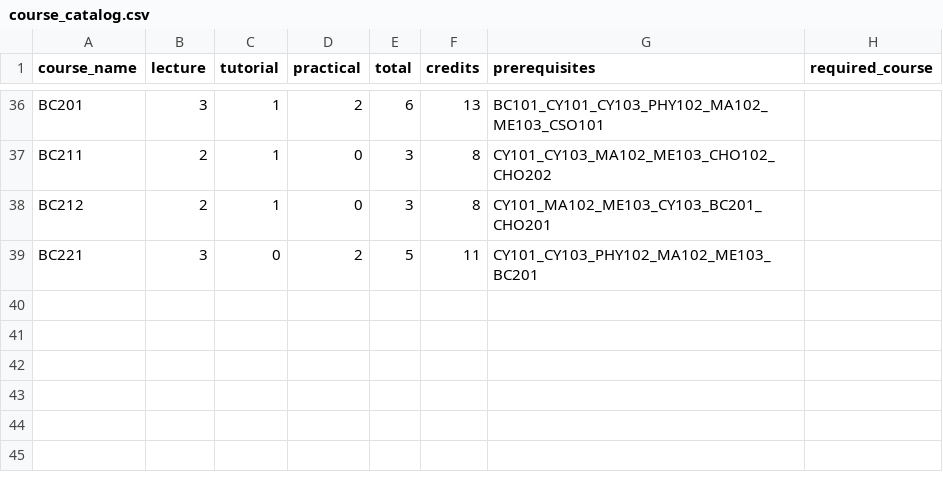
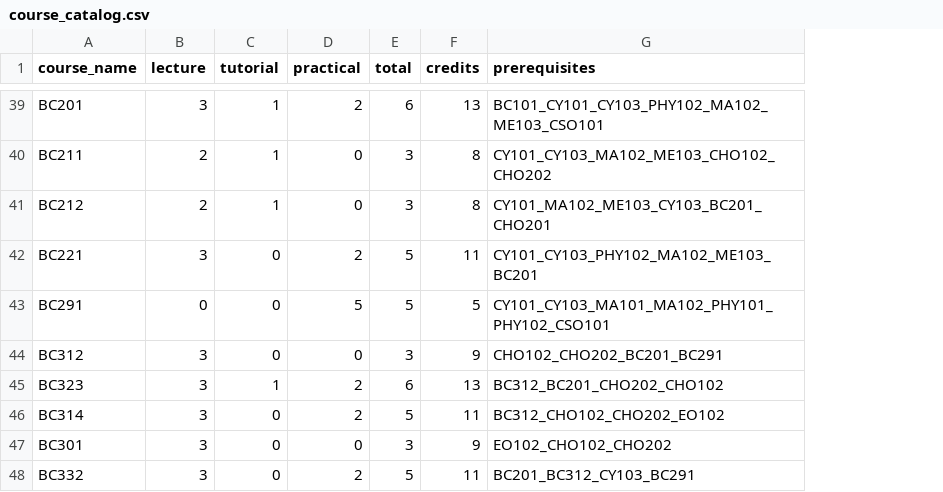
Before and after one commit to asmitahargudephy25-cmd/Course-Optimizer, a CSV file: course_catalog.csv, drawn as a sheet; only a part is shown, gaps mark what is left out; removed rows and columns are numbered as before the commit, all else as after; the diff covers the shown part only; the diff names each change by its address in the sheet, - before the commit and + after, or states it on an @@ line.

```diff
--- a/course_catalog.csv
+++ b/course_catalog.csv
-column H (required_course), empty
+row 43: BC291 | 0 | 0 | 5 | 5 | 5 | CY101_CY103_MA101_MA102_PHY101_PHY102_CSO101
+row 44: BC312 | 3 | 0 | 0 | 3 | 9 | CHO102_CHO202_BC201_BC291
+row 45: BC323 | 3 | 1 | 2 | 6 | 13 | BC312_BC201_CHO202_CHO102
+row 46: BC314 | 3 | 0 | 2 | 5 | 11 | BC312_CHO102_CHO202_EO102
+row 47: BC301 | 3 | 0 | 0 | 3 | 9 | EO102_CHO102_CHO202
+row 48: BC332 | 3 | 0 | 2 | 5 | 11 | BC201_BC312_CY103_BC291
```
Also changed, not shown: 3 added rows and 76 edited cells elsewhere in this file, 2 other files.
